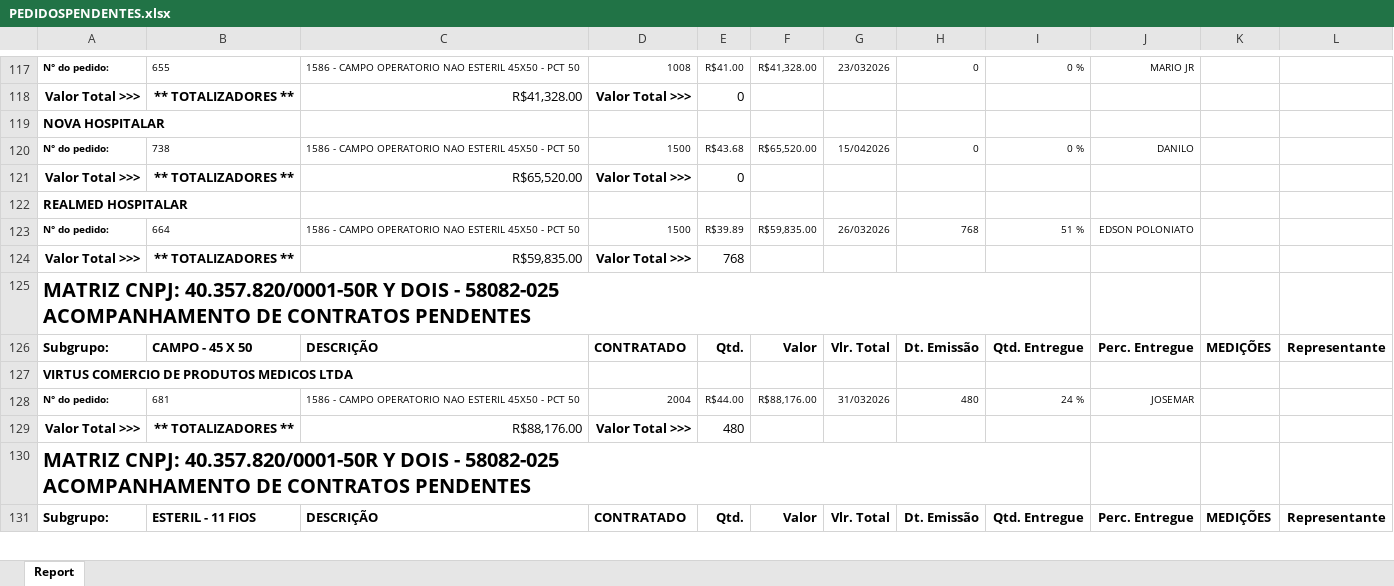
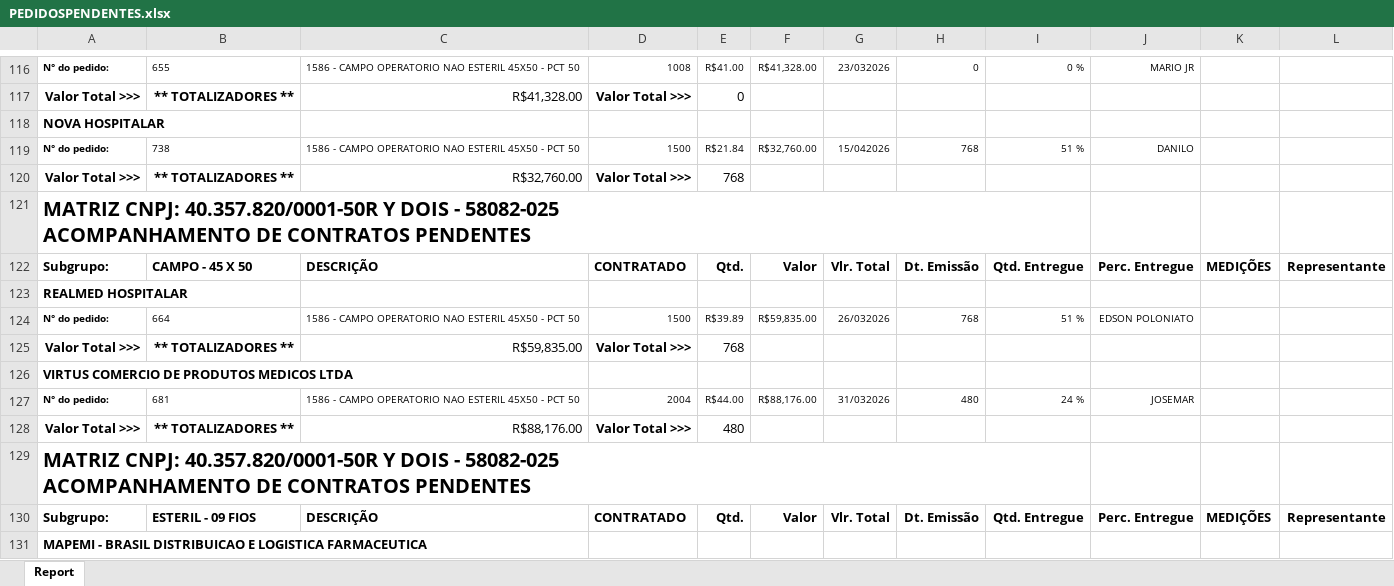
Before and after one commit to fabiosilvavendas-byte/CRM_Medtextil2.0, an Excel workbook: dados/PEDIDOSPENDENTES.xlsx, sheet Report, drawn as a sheet; only a part is shown, gaps mark what is left out; the shorter side is filled out with more unchanged rows; values as stored, in another font and other column widths than the file's, no borders; addresses are those after the commit; the diff covers the shown part only; the diff names each change by its address in the sheet, - before the commit and + after, or states it on an @@ line.

Commit message:
Add files via upload

```diff
--- a/dados/PEDIDOSPENDENTES.xlsx (sheet Report)
+++ b/dados/PEDIDOSPENDENTES.xlsx (sheet Report)
-E119: R$43.68
+E119: R$21.84
-F119: R$65,520.00
+F119: R$32,760.00
-H119: 0
+H119: 768
-I119: 0 %
+I119: 51 %
-C120: R$65,520.00
+C120: R$32,760.00
-E120: 0
+E120: 768
@@ row 125 moved to row 121: MATRIZ CNPJ: 40.357.820/0001-50R Y DOIS … @@
@@ row 126 moved to row 122: Subgrupo: @@
+row 130: Subgrupo: | ESTERIL - 09 FIOS | DESCRIÇÃO | CONTRATADO | Qtd. | Valor | Vlr. Total | Dt. Emissão | Qtd. Entregue | Perc. Entregue | MEDIÇÕES | Representante
+row 131: MAPEMI - BRASIL DISTRIBUICAO E LOGISTICA FARMACEUTICA
```
Also changed, not shown: 84 added rows, 21 removed rows, 4 moved rows and 90 edited cells elsewhere in this sheet.
